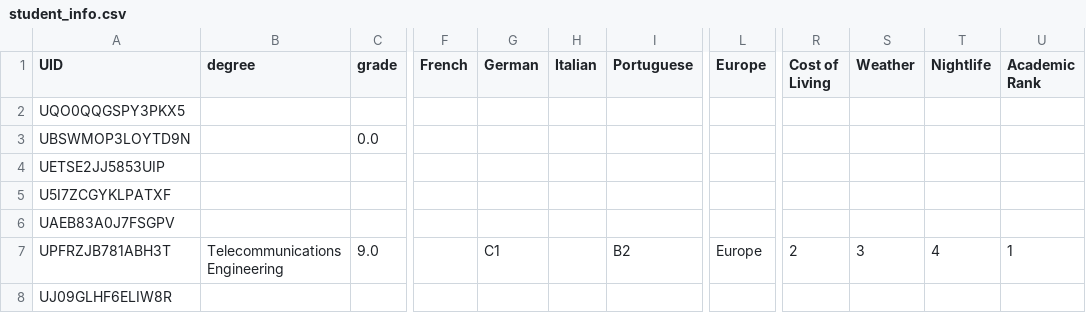
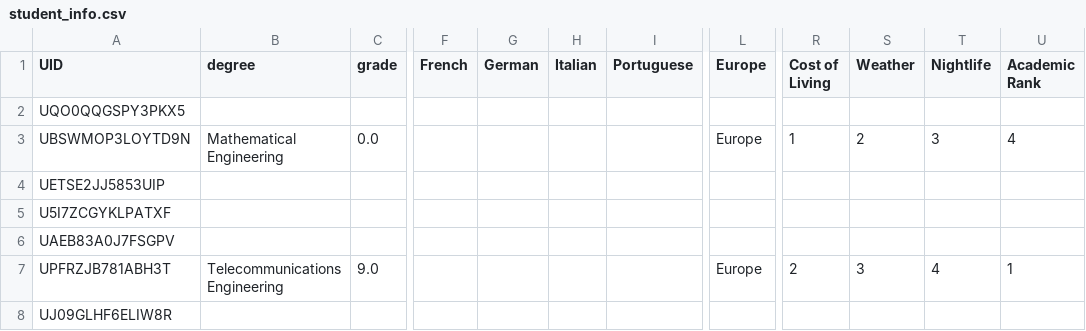
Before and after one commit to marcserranos/TCB-mobility-project, a CSV file: data/student_info.csv, drawn as a sheet; only a part is shown, gaps mark what is left out; the diff names each change by its address in the sheet, - before the commit and + after, or states it on an @@ line.

```diff
--- a/data/student_info.csv
+++ b/data/student_info.csv
-B3 (degree): (empty)
+B3 (degree): Mathematical Engineering
-L3 (Europe): (empty)
+L3 (Europe): Europe
-R3 (Cost of Living): (empty)
+R3 (Cost of Living): 1
-S3 (Weather): (empty)
+S3 (Weather): 2
-T3 (Nightlife): (empty)
+T3 (Nightlife): 3
-U3 (Academic Rank): (empty)
+U3 (Academic Rank): 4
-G7 (German): C1
+G7 (German): (empty)
-I7 (Portuguese): B2
+I7 (Portuguese): (empty)
```
Also changed, not shown: 1 other file.
